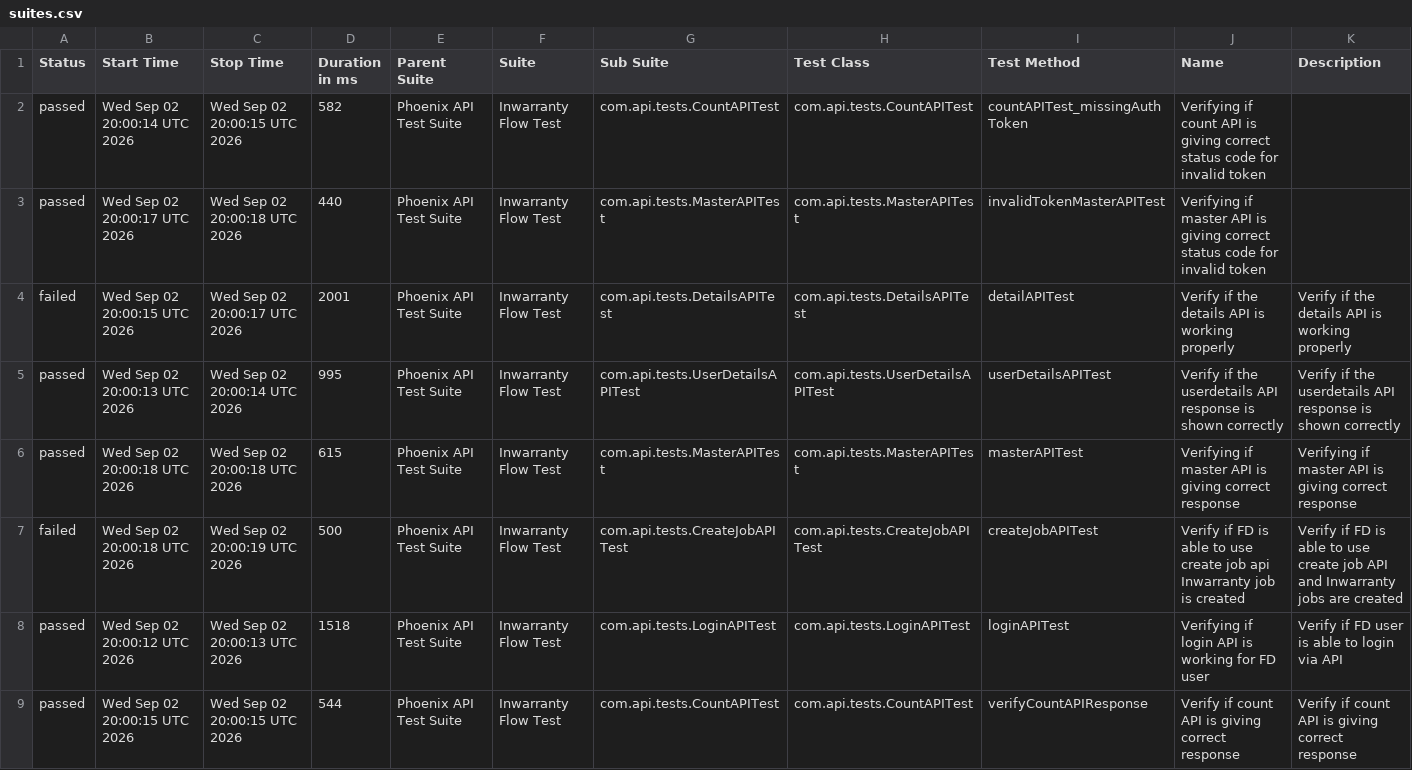
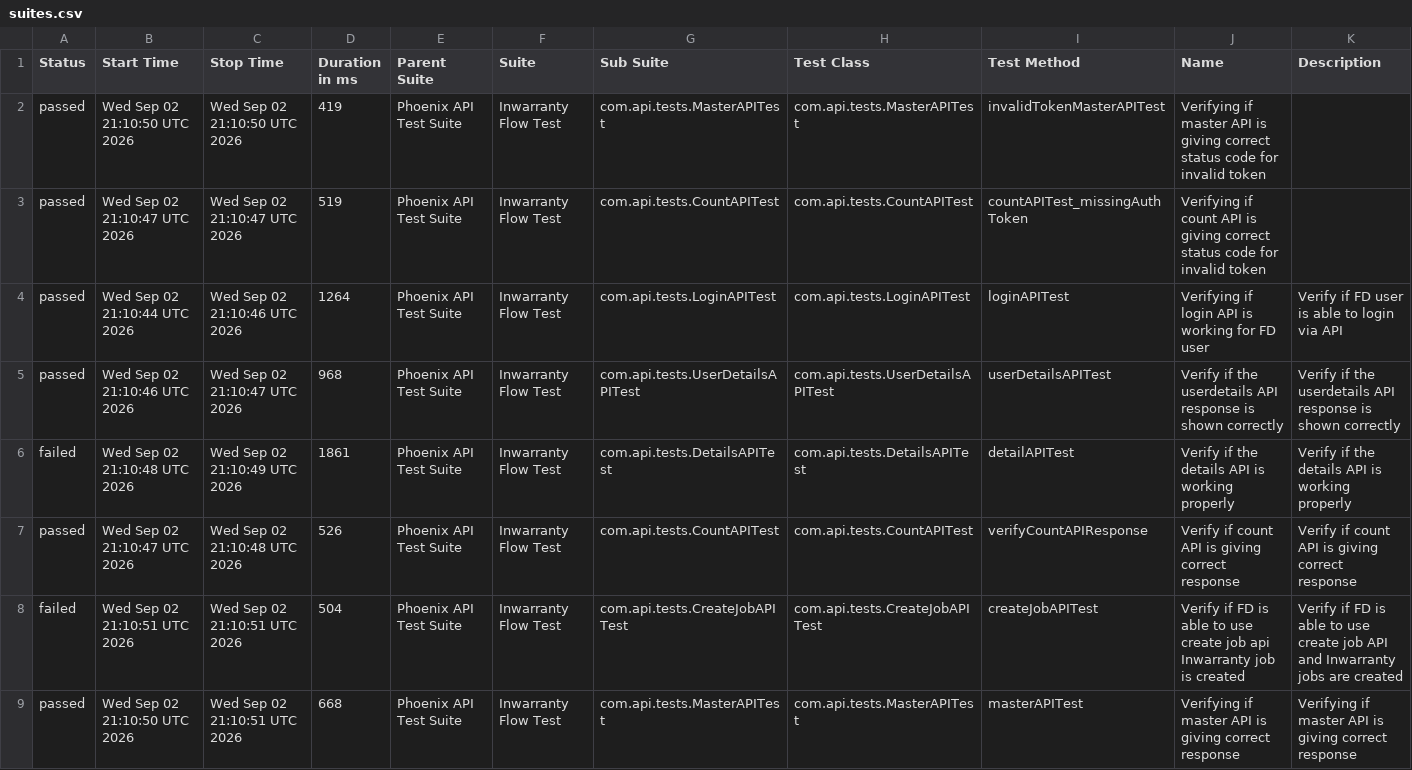
Before and after one commit to Zulminan/PhoenixTestAutomationFramework, a CSV file: data/suites.csv, drawn as a sheet.

```diff
--- a/data/suites.csv
+++ b/data/suites.csv
@@ -1,9 +1,9 @@
 "Status","Start Time","Stop Time","Duration in ms","Parent Suite","Suite","Sub Suite","Test Class","Test Method","Name","Description"
-"passed","Wed Sep 02 20:00:14 UTC 2026","Wed Sep 02 20:00:15 UTC 2026","582","Phoenix API Test Suite","Inwarranty Flow Test","com.api.tests.CountAPITest","com.api.tests.CountAPITest","countAPITest_missingAuthToken","Verifying if count API is giving correct status code for invalid token",""
-"passed","Wed Sep 02 20:00:17 UTC 2026","Wed Sep 02 20:00:18 UTC 2026","440","Phoenix API Test Suite","Inwarranty Flow Test","com.api.tests.MasterAPITest","com.api.tests.MasterAPITest","invalidTokenMasterAPITest","Verifying if master API is giving correct status code for invalid token",""
-"failed","Wed Sep 02 20:00:15 UTC 2026","Wed Sep 02 20:00:17 UTC 2026","2001","Phoenix API Test Suite","Inwarranty Flow Test","com.api.tests.DetailsAPITest","com.api.tests.DetailsAPITest","detailAPITest","Verify if the details API is working properly","Verify if the details API is working properly"
-"passed","Wed Sep 02 20:00:13 UTC 2026","Wed Sep 02 20:00:14 UTC 2026","995","Phoenix API Test Suite","Inwarranty Flow Test","com.api.tests.UserDetailsAPITest","com.api.tests.UserDetailsAPITest","userDetailsAPITest","Verify if the userdetails API response is shown correctly","Verify if the userdetails API response is shown correctly"
-"passed","Wed Sep 02 20:00:18 UTC 2026","Wed Sep 02 20:00:18 UTC 2026","615","Phoenix API Test Suite","Inwarranty Flow Test","com.api.tests.MasterAPITest","com.api.tests.MasterAPITest","masterAPITest","Verifying if master API is giving correct response","Verifying if master API is giving correct response"
-"failed","Wed Sep 02 20:00:18 UTC 2026","Wed Sep 02 20:00:19 UTC 2026","500","Phoenix API Test Suite","Inwarranty Flow Test","com.api.tests.CreateJobAPITest","com.api.tests.CreateJobAPITest","createJobAPITest","Verify if FD is able to use create job api Inwarranty job is created","Verify if FD is able to use create job API and Inwarranty jobs are created"
-"passed","Wed Sep 02 20:00:12 UTC 2026","Wed Sep 02 20:00:13 UTC 2026","1518","Phoenix API Test Suite","Inwarranty Flow Test","com.api.tests.LoginAPITest","com.api.tests.LoginAPITest","loginAPITest","Verifying if login API is working for FD user","Verify if FD user is able to login via API"
-"passed","Wed Sep 02 20:00:15 UTC 2026","Wed Sep 02 20:00:15 UTC 2026","544","Phoenix API Test Suite","Inwarranty Flow Test","com.api.tests.CountAPITest","com.api.tests.CountAPITest","verifyCountAPIResponse","Verify if count API is giving correct response","Verify if count API is giving correct response"
+"passed","Wed Sep 02 21:10:50 UTC 2026","Wed Sep 02 21:10:50 UTC 2026","419","Phoenix API Test Suite","Inwarranty Flow Test","com.api.tests.MasterAPITest","com.api.tests.MasterAPITest","invalidTokenMasterAPITest","Verifying if master API is giving correct status code for invalid token",""
+"passed","Wed Sep 02 21:10:47 UTC 2026","Wed Sep 02 21:10:47 UTC 2026","519","Phoenix API Test Suite","Inwarranty Flow Test","com.api.tests.CountAPITest","com.api.tests.CountAPITest","countAPITest_missingAuthToken","Verifying if count API is giving correct status code for invalid token",""
+"passed","Wed Sep 02 21:10:44 UTC 2026","Wed Sep 02 21:10:46 UTC 2026","1264","Phoenix API Test Suite","Inwarranty Flow Test","com.api.tests.LoginAPITest","com.api.tests.LoginAPITest","loginAPITest","Verifying if login API is working for FD user","Verify if FD user is able to login via API"
+"passed","Wed Sep 02 21:10:46 UTC 2026","Wed Sep 02 21:10:47 UTC 2026","968","Phoenix API Test Suite","Inwarranty Flow Test","com.api.tests.UserDetailsAPITest","com.api.tests.UserDetailsAPITest","userDetailsAPITest","Verify if the userdetails API response is shown correctly","Verify if the userdetails API response is shown correctly"
+"failed","Wed Sep 02 21:10:48 UTC 2026","Wed Sep 02 21:10:49 UTC 2026","1861","Phoenix API Test Suite","Inwarranty Flow Test","com.api.tests.DetailsAPITest","com.api.tests.DetailsAPITest","detailAPITest","Verify if the details API is working properly","Verify if the details API is working properly"
+"passed","Wed Sep 02 21:10:47 UTC 2026","Wed Sep 02 21:10:48 UTC 2026","526","Phoenix API Test Suite","Inwarranty Flow Test","com.api.tests.CountAPITest","com.api.tests.CountAPITest","verifyCountAPIResponse","Verify if count API is giving correct response","Verify if count API is giving correct response"
+"failed","Wed Sep 02 21:10:51 UTC 2026","Wed Sep 02 21:10:51 UTC 2026","504","Phoenix API Test Suite","Inwarranty Flow Test","com.api.tests.CreateJobAPITest","com.api.tests.CreateJobAPITest","createJobAPITest","Verify if FD is able to use create job api Inwarranty job is created","Verify if FD is able to use create job API and Inwarranty jobs are created"
+"passed","Wed Sep 02 21:10:50 UTC 2026","Wed Sep 02 21:10:51 UTC 2026","668","Phoenix API Test Suite","Inwarranty Flow Test","com.api.tests.MasterAPITest","com.api.tests.MasterAPITest","masterAPITest","Verifying if master API is giving correct response","Verifying if master API is giving correct response"
```
Also changed, not shown: data/behaviors.csv, 55 other files.
